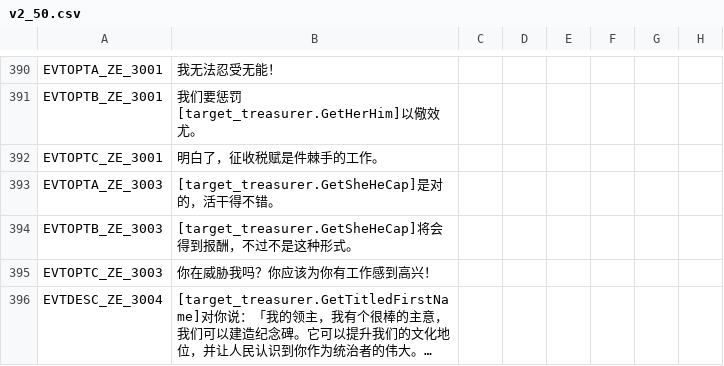
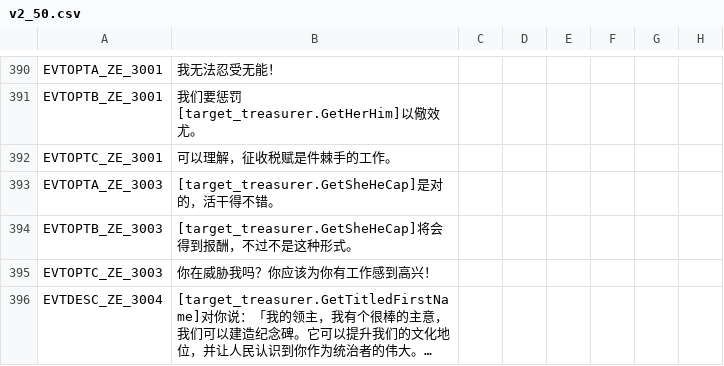
Before and after one commit to paratranz/CK2-Chinese-Localisation, a CSV file: localisation/v2_50.csv, drawn as a sheet; only a part is shown, gaps mark what is left out; long unchanged cells end in …; the diff names each change by its address in the sheet, - before the commit and + after, or states it on an @@ line.

```diff
--- a/localisation/v2_50.csv
+++ b/localisation/v2_50.csv
-B392: 明白了，征收税赋是件棘手的工作。
+B392: 可以理解，征收税赋是件棘手的工作。
```
Also changed, not shown: localisation/v2_82.csv, 1 other file.
